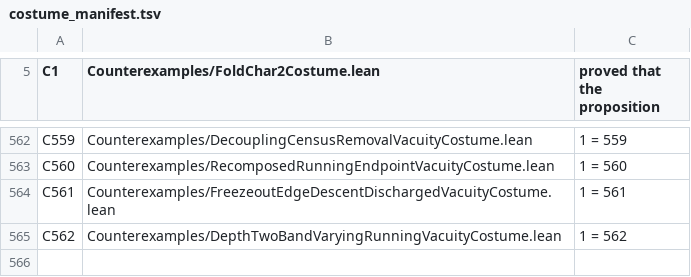
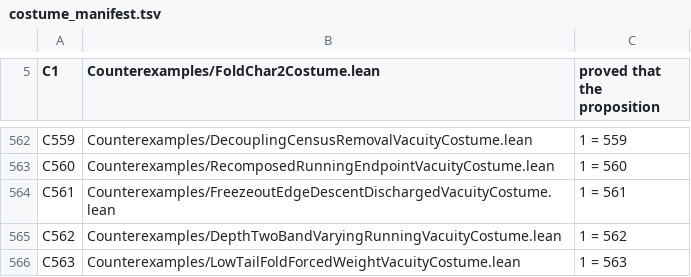
Before and after one commit to elliotweaver/phys-lean, a TSV file: scripts/costume_manifest.tsv, drawn as a sheet; only a part is shown, gaps mark what is left out; the diff names each change by its address in the sheet, - before the commit and + after, or states it on an @@ line.

Commit message:
LowTailFoldForcedWeight (ARC-D remainder, t_7795433d): the low-tail second-depth weight is the ONE fold-forced constant — ONE-LAW redirect
The parent (DepthTwoBandVaryingRunning) handed forward the per-band low-tail second-depth weights w_b
as route-not-yet-found. Running SELECT fresh, the ONE LAW fires on that framing: (1) D3 DERIVES the
second-depth weight as the mean Born self-overlap over the return surface (depthWeight=1/3), the SAME
2-sphere for every band => band-INDEPENDENT; a per-band VARYING weight has no fold source. (2) the
parent's 'undershoot needing new dressing' dropped the banked determined quark freeze-out tail
(composed_endpoint_determined is already 'a fully determined closed form, no free parameter'). (3) the
only motive for varying w_b is to tune onto 137.036 = a fit. So the per-band family COLLAPSES to the
single fold constant; per-band variation is a knob the fold KILLS.

Banked (foundations-only, over derived Cut): foldForcedLowTailScreen (=(3/2)totalScreening lowTail),
foldForcedWeight_value (=1/3), perBand_knob_real (the slot is a genuine knob the fold fixes),
foldForced_dresses_lowTail, conservingEndpoint_foldForced/_closed (190/3 + (3/2)bandScreen leptonCensus
(mass0/mass1) — derived closed real), conservingEndpoint_gt_waypoint. 8 decls foundations-only; C563
bites 1=563. No fit, s stays 1/8, no empirical number in any proof, no new axiom. Composition-
completeness attestation named route-not-yet-found, routed to ONE successor.

```diff
--- a/scripts/costume_manifest.tsv
+++ b/scripts/costume_manifest.tsv
+row 566: C563 | Counterexamples/LowTailFoldForcedWeightVacuityCostume.lean | 1 = 563
```
Also changed, not shown: 6 other files.
